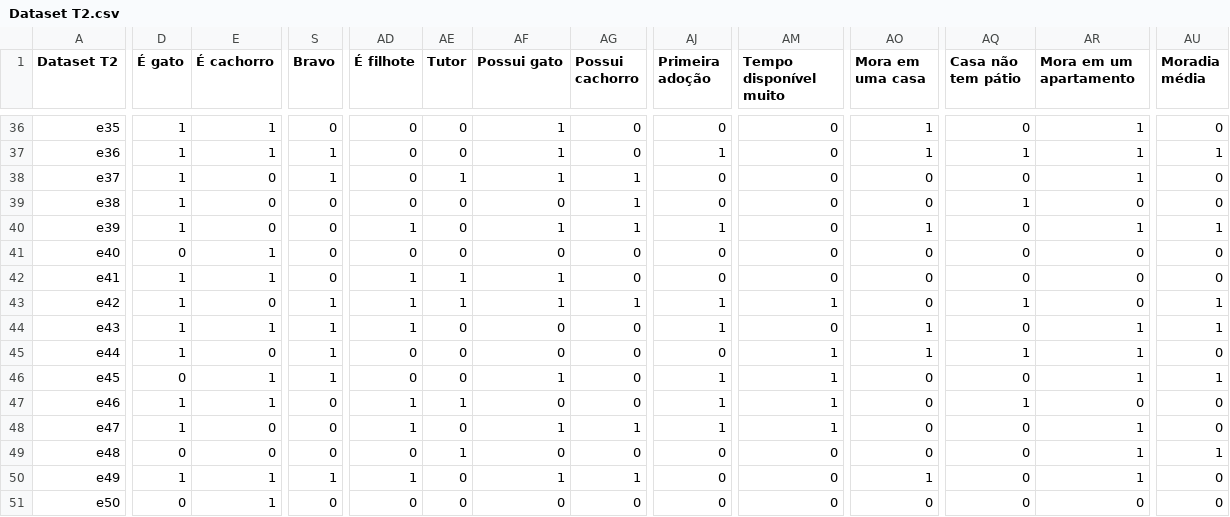
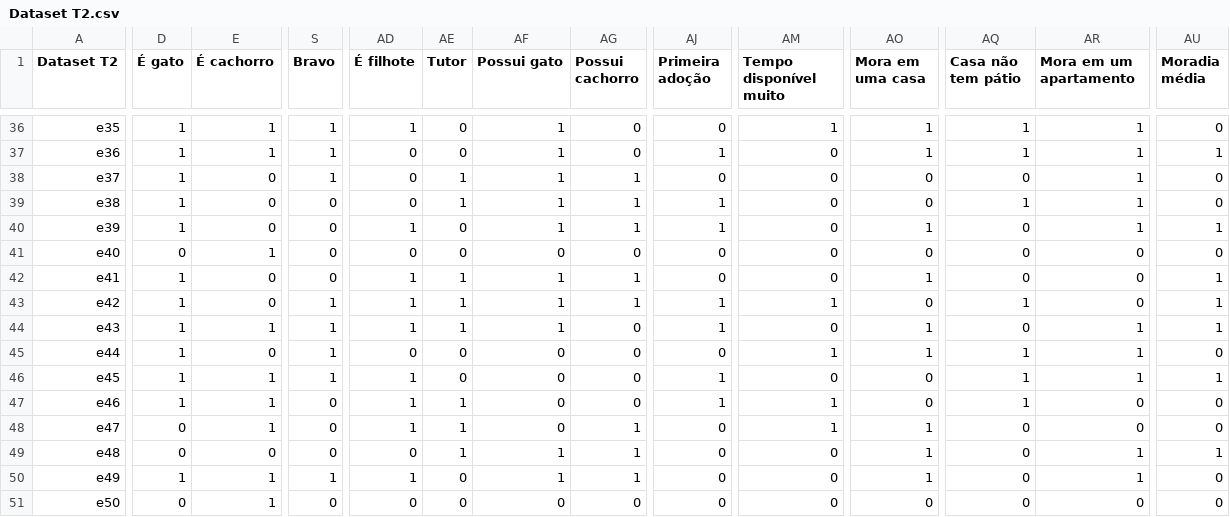
Before and after one commit to fernando-martens/pet-adoption, a CSV file: Dataset T2.csv, drawn as a sheet; only a part is shown, gaps mark what is left out; the diff covers the shown part only; the diff names each change by its address in the sheet, - before the commit and + after, or states it on an @@ line.

```diff
--- a/Dataset T2.csv
+++ b/Dataset T2.csv
-S36 (Bravo): 0
+S36 (Bravo): 1
-AD36 (É filhote): 0
+AD36 (É filhote): 1
-AM36 (Tempo disponível muito): 0
+AM36 (Tempo disponível muito): 1
-AQ36 (Casa não tem pátio): 0
+AQ36 (Casa não tem pátio): 1
-AE39 (Tutor): 0
+AE39 (Tutor): 1
-AF39 (Possui gato): 0
+AF39 (Possui gato): 1
-AJ39 (Primeira adoção): 0
+AJ39 (Primeira adoção): 1
-AR39 (Mora em um apartamento): 0
+AR39 (Mora em um apartamento): 1
-E42 (É cachorro): 1
+E42 (É cachorro): 0
-AG42 (Possui cachorro): 0
+AG42 (Possui cachorro): 1
-AO42 (Mora em uma casa): 0
+AO42 (Mora em uma casa): 1
-AU42 (Moradia média): 0
+AU42 (Moradia média): 1
-AE44 (Tutor): 0
+AE44 (Tutor): 1
-AF44 (Possui gato): 0
+AF44 (Possui gato): 1
-D46 (É gato): 0
+D46 (É gato): 1
-AD46 (É filhote): 0
+AD46 (É filhote): 1
-AF46 (Possui gato): 1
+AF46 (Possui gato): 0
-AM46 (Tempo disponível muito): 1
+AM46 (Tempo disponível muito): 0
-AQ46 (Casa não tem pátio): 0
+AQ46 (Casa não tem pátio): 1
-D48 (É gato): 1
+D48 (É gato): 0
-E48 (É cachorro): 0
+E48 (É cachorro): 1
-AE48 (Tutor): 0
+AE48 (Tutor): 1
-AF48 (Possui gato): 1
+AF48 (Possui gato): 0
-AJ48 (Primeira adoção): 1
+AJ48 (Primeira adoção): 0
-AO48:AO49 (Mora em uma casa): 0
+AO48:AO49 (Mora em uma casa): 1
-AR48 (Mora em um apartamento): 1
+AR48 (Mora em um apartamento): 0
-AF49 (Possui gato): 0
+AF49 (Possui gato): 1
-AG49 (Possui cachorro): 0
+AG49 (Possui cachorro): 1
```
Also changed, not shown: 61 edited cells elsewhere in this file.
